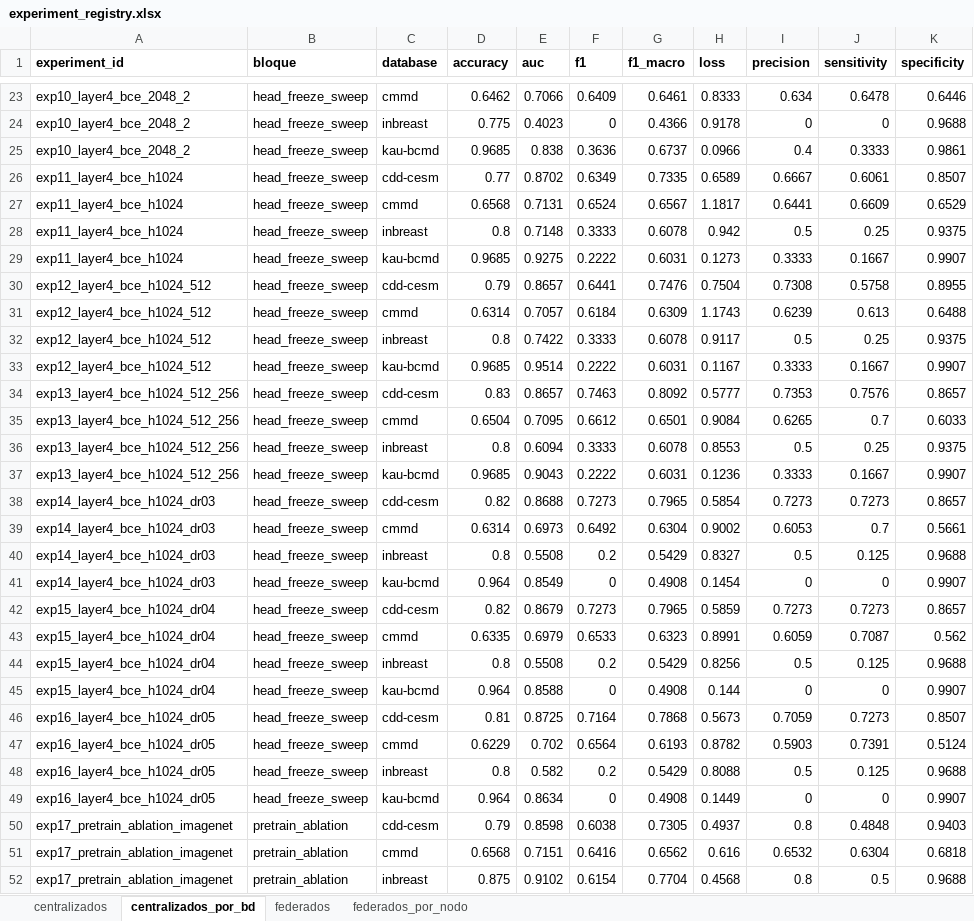
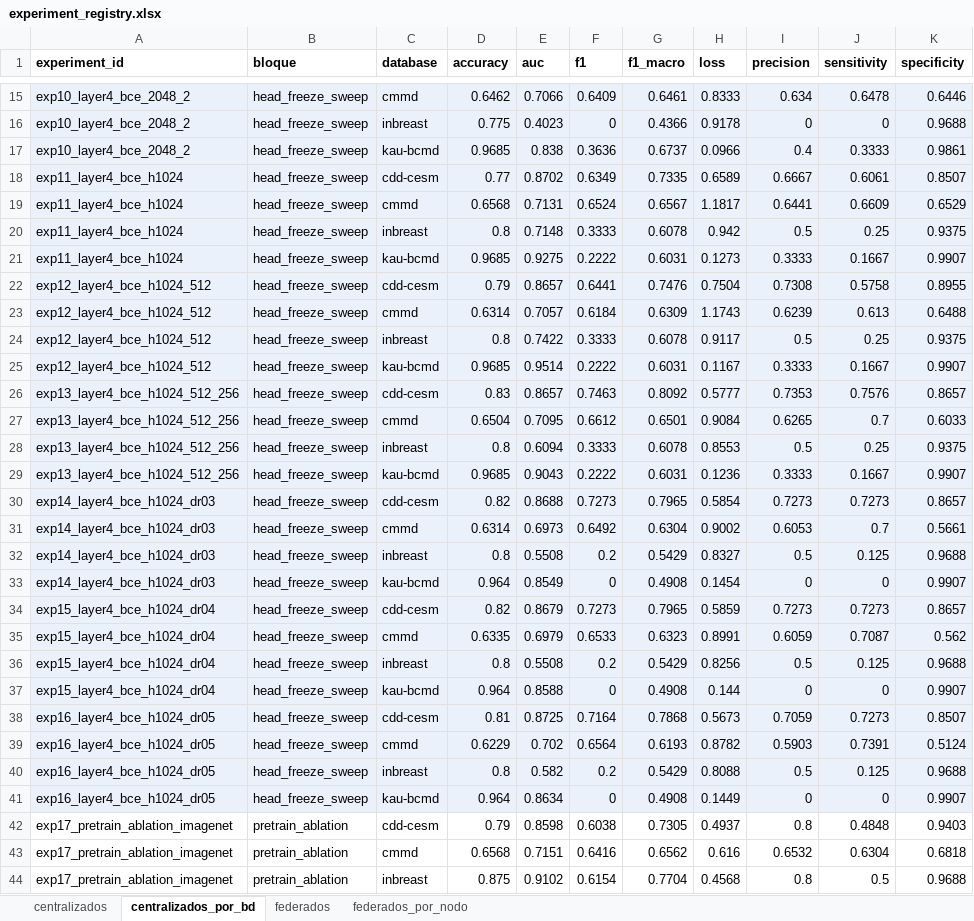
Before and after one commit to Ayax911/FedMammoBench, an Excel workbook: experiment_registry.xlsx, sheet centralizados_por_bd, drawn as a sheet; only a part is shown, gaps mark what is left out; values as stored, in another font and other column widths than the file's, no borders; addresses are those after the commit; the diff covers the shown part only; the diff names each change by its address in the sheet, - before the commit and + after, or states it on an @@ line.

Commit message:
<feat>: descripción y agrupación por bloque en experiment_registry.xlsx
Añade bloque_descripcion (una frase de qué se probó por bloque, tomada de
CENTRALIZED.md/FEDERATED.md) y ordena filas por bloque narrativo en vez de
alfabético, con bandas de color en Excel para hacer visible la agrupación.
Reordena columnas: identidad -> cfg.* (causa) -> val_/test_/mean_ (efecto).

```diff
--- a/experiment_registry.xlsx (sheet centralizados_por_bd)
+++ b/experiment_registry.xlsx (sheet centralizados_por_bd)
-A15:K41 fill: none
+A15:K41 fill: #EAF1FB
```
Also changed, not shown: 12 added rows, 12 moved rows and cell formats elsewhere in this sheet, sheet centralizados, sheet federados_por_nodo, sheet federados, 2 other files.
